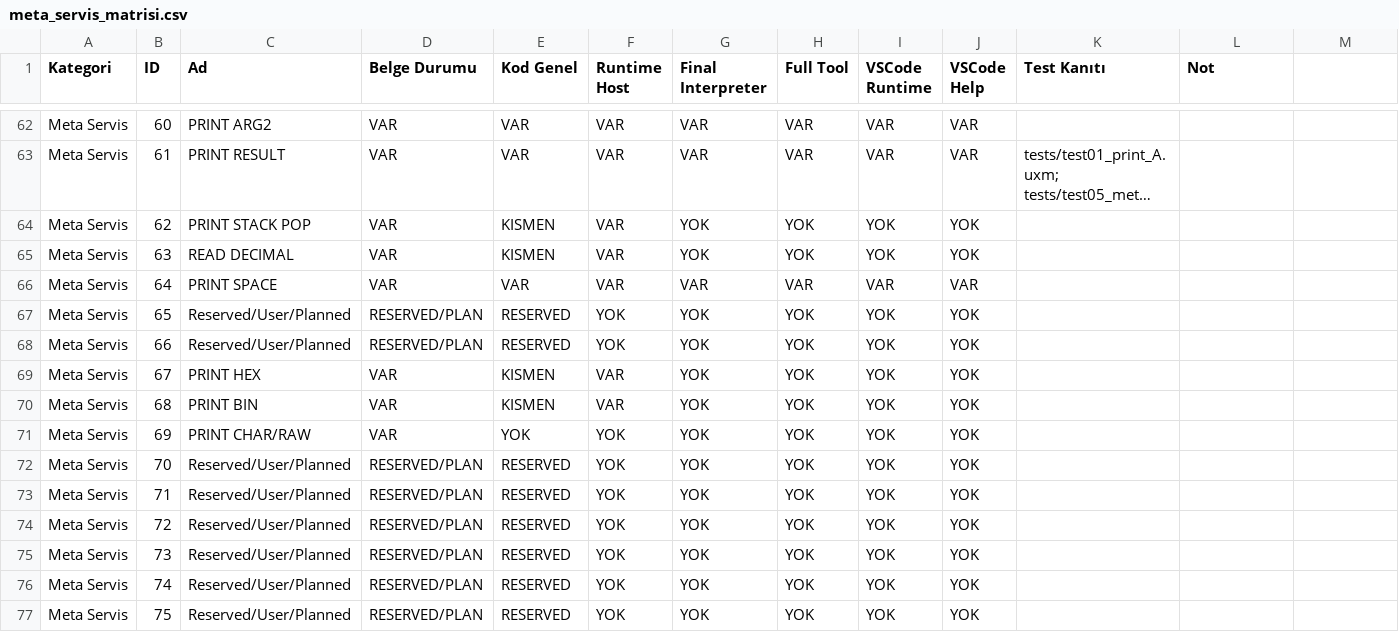
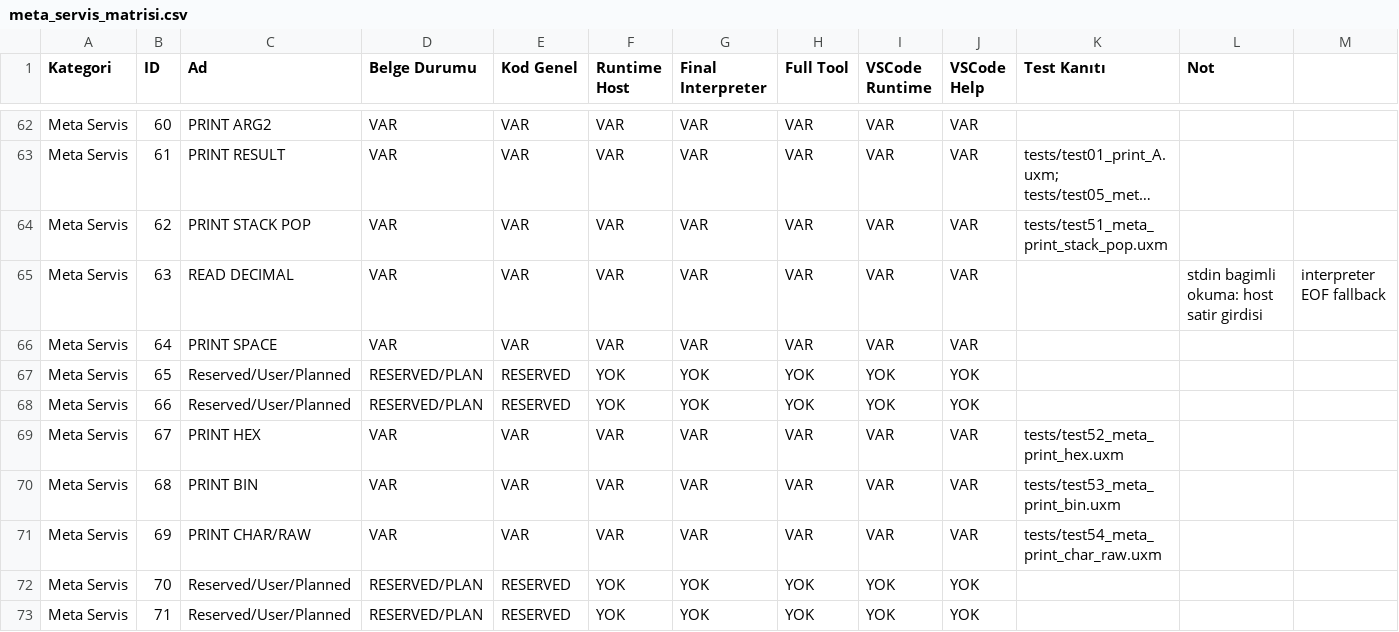
Before and after one commit to metedinler/uX-Minima, a CSV file: UXM_V31_Kod_Belge_Matris_Paketi/uxm31_matrix_out/meta_servis_matrisi.csv, drawn as a sheet; only a part is shown, gaps mark what is left out; the shorter side is filled out with more unchanged rows; long unchanged cells end in …; the diff names each change by its address in the sheet, - before the commit and + after, or states it on an @@ line.

Commit message:
Meta 60-79: 62/63/67/68/69 servislerini kapat ve test ekle

```diff
--- a/UXM_V31_Kod_Belge_Matris_Paketi/uxm31_matrix_out/meta_servis_matrisi.csv
+++ b/UXM_V31_Kod_Belge_Matris_Paketi/uxm31_matrix_out/meta_servis_matrisi.csv
-E64:E65 (Kod Genel): KISMEN
+E64:E65 (Kod Genel): VAR
-G64:G65 (Final Interpreter): YOK
+G64:G65 (Final Interpreter): VAR
-H64:H65 (Full Tool): YOK
+H64:H65 (Full Tool): VAR
-I64:I65 (VSCode Runtime): YOK
+I64:I65 (VSCode Runtime): VAR
-J64:J65 (VSCode Help): YOK
+J64:J65 (VSCode Help): VAR
-K64 (Test Kanıtı): (empty)
+K64 (Test Kanıtı): tests/test51_meta_print_stack_pop.uxm
-L65 (Not): (empty)
+L65 (Not): stdin bagimli okuma: host satir girdisi
-M65: (empty)
+M65: interpreter EOF fallback
-E69:E70 (Kod Genel): KISMEN
+E69:E70 (Kod Genel): VAR
-G69:G71 (Final Interpreter): YOK
+G69:G71 (Final Interpreter): VAR
-H69:H71 (Full Tool): YOK
+H69:H71 (Full Tool): VAR
-I69:I71 (VSCode Runtime): YOK
+I69:I71 (VSCode Runtime): VAR
-J69:J71 (VSCode Help): YOK
+J69:J71 (VSCode Help): VAR
-K69 (Test Kanıtı): (empty)
+K69 (Test Kanıtı): tests/test52_meta_print_hex.uxm
-K70 (Test Kanıtı): (empty)
+K70 (Test Kanıtı): tests/test53_meta_print_bin.uxm
-E71 (Kod Genel): YOK
+E71 (Kod Genel): VAR
-F71 (Runtime Host): YOK
+F71 (Runtime Host): VAR
-K71 (Test Kanıtı): (empty)
+K71 (Test Kanıtı): tests/test54_meta_print_char_raw.uxm
```
Also changed, not shown: 10 other files.
